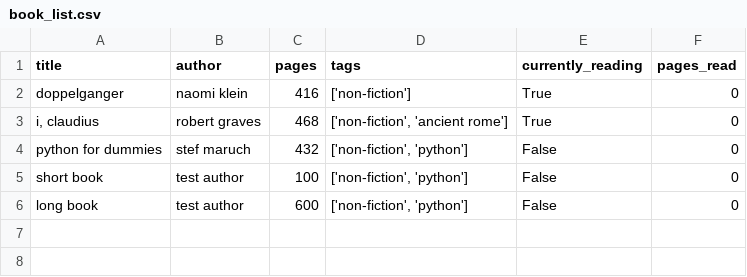
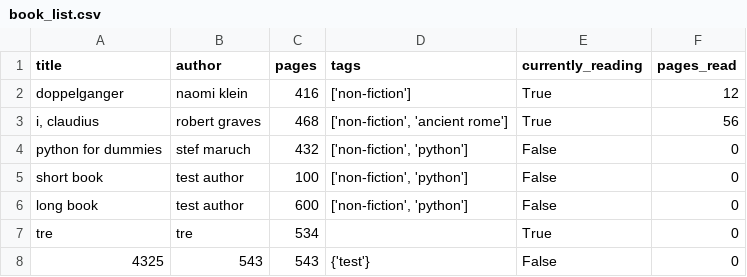
Before and after one commit to tobyfehily/T1A3, a CSV file: book_list.csv, drawn as a sheet.

Commit message:
Add pages read count to book list

```diff
--- a/book_list.csv
+++ b/book_list.csv
@@ -1,4 +1,4 @@
 title,author,pages,tags,currently_reading,pages_read
-doppelganger,naomi klein,416,['non-fiction'],True,0
-"i, claudius",robert graves,468,"['non-fiction', 'ancient rome']",True,0
+doppelganger,naomi klein,416,['non-fiction'],True,12
+"i, claudius",robert graves,468,"['non-fiction', 'ancient rome']",True,56
 python for dummies,stef maruch,432,"['non-fiction', 'python']",False,0
@@ -6 +6,3 @@ short book,test author,100,"['non-fiction', 'python']",False,0
 long book,test author,600,"['non-fiction', 'python']",False,0
+tre,tre,534,,True,0
+4325,543,543,{'test'},False,0
```
Also changed, not shown: 2 other files.
